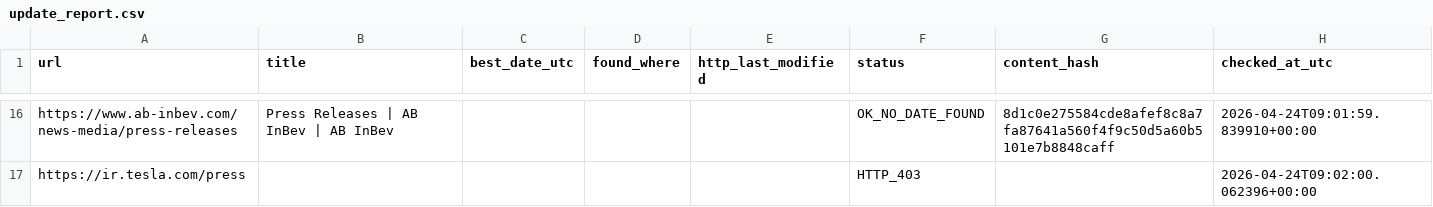
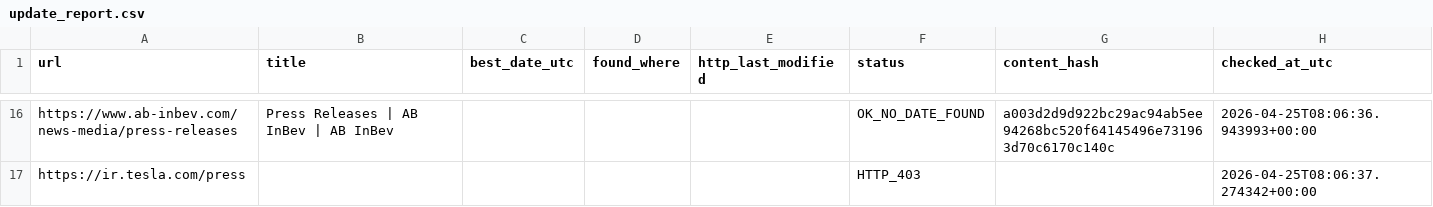
Before and after one commit to yonike2005-cell/Update-checker, a CSV file: output/update_report.csv, drawn as a sheet; only a part is shown, gaps mark what is left out; the diff covers the shown part only; the diff names each change by its address in the sheet, - before the commit and + after, or states it on an @@ line.

```diff
--- a/output/update_report.csv
+++ b/output/update_report.csv
-G16 (content_hash): 8d1c0e275584cde8afef8c8a7fa87641a560f4f9c50d5a60b5101e7b8848caff
+G16 (content_hash): a003d2d9d922bc29ac94ab5ee94268bc520f64145496e731963d70c6170c140c
-H16 (checked_at_utc): 2026-04-24T09:01:59.839910+00:00
+H16 (checked_at_utc): 2026-04-25T08:06:36.943993+00:00
-H17 (checked_at_utc): 2026-04-24T09:02:00.062396+00:00
+H17 (checked_at_utc): 2026-04-25T08:06:37.274342+00:00
```
Also changed, not shown: 32 edited cells elsewhere in this file.
